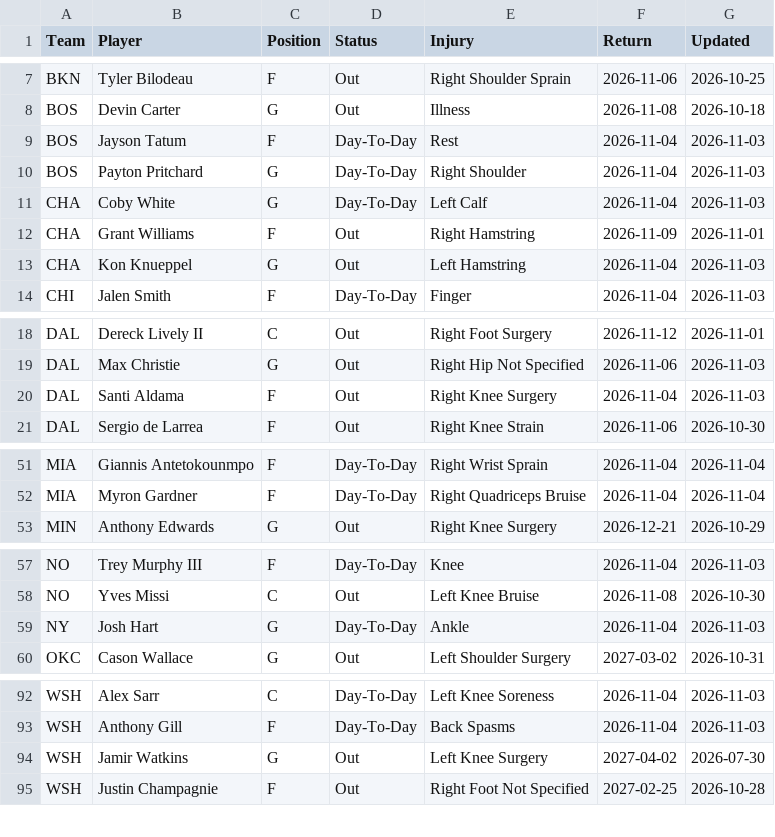
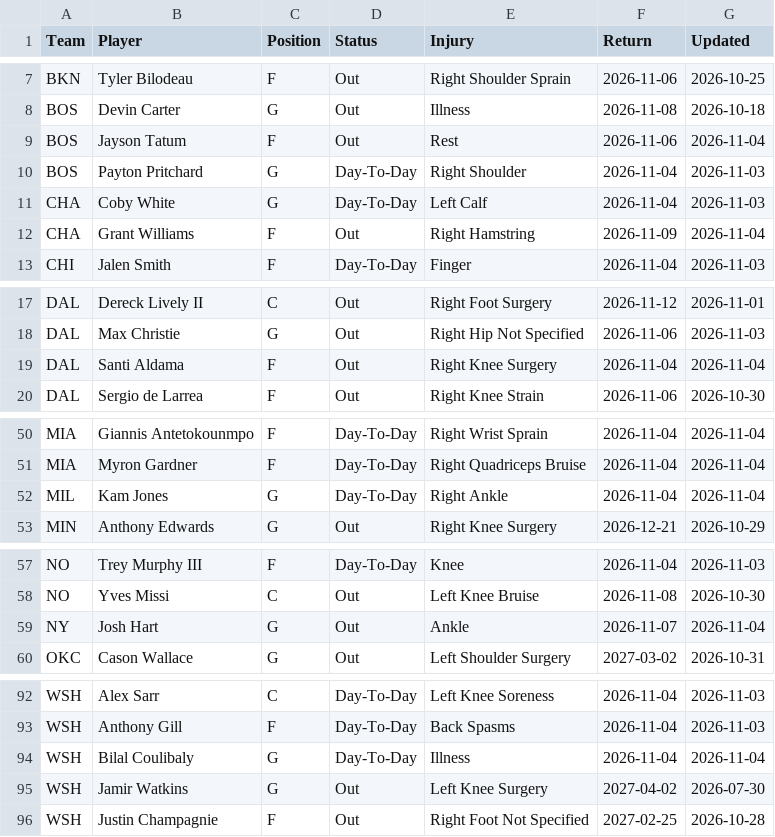
Before and after one commit to HitByOne/NBAData, a CSV file: site/data/nba_2027_injury_report.csv, drawn as a sheet; only a part is shown, gaps mark what is left out; the diff covers the shown part only.

```diff
--- a/site/data/nba_2027_injury_report.csv
+++ b/site/data/nba_2027_injury_report.csv
@@ -8,7 +8,6 @@ BKN,Tyler Bilodeau,F,Out,Right Shoulder Sprain,2026-11-06,2026-10-25
 BOS,Devin Carter,G,Out,Illness,2026-11-08,2026-10-18
-BOS,Jayson Tatum,F,Day-To-Day,Rest,2026-11-04,2026-11-03
+BOS,Jayson Tatum,F,Out,Rest,2026-11-06,2026-11-04
 BOS,Payton Pritchard,G,Day-To-Day,Right Shoulder,2026-11-04,2026-11-03
 CHA,Coby White,G,Day-To-Day,Left Calf,2026-11-04,2026-11-03
-CHA,Grant Williams,F,Out,Right Hamstring,2026-11-09,2026-11-01
-CHA,Kon Knueppel,G,Out,Left Hamstring,2026-11-04,2026-11-03
+CHA,Grant Williams,F,Out,Right Hamstring,2026-11-09,2026-11-04
 CHI,Jalen Smith,F,Day-To-Day,Finger,2026-11-04,2026-11-03
@@ -19,3 +18,3 @@ DAL,Dereck Lively II,C,Out,Right Foot Surgery,2026-11-12,2026-11-01
 DAL,Max Christie,G,Out,Right Hip Not Specified,2026-11-06,2026-11-03
-DAL,Santi Aldama,F,Out,Right Knee Surgery,2026-11-04,2026-11-03
+DAL,Santi Aldama,F,Out,Right Knee Surgery,2026-11-04,2026-11-04
 DAL,Sergio de Larrea,F,Out,Right Knee Strain,2026-11-06,2026-10-30
@@ -52,2 +51,3 @@ MIA,Giannis Antetokounmpo,F,Day-To-Day,Right Wrist Sprain,2026-11-04,2026-11-04
 MIA,Myron Gardner,F,Day-To-Day,Right Quadriceps Bruise,2026-11-04,2026-11-04
+MIL,Kam Jones,G,Day-To-Day,Right Ankle,2026-11-04,2026-11-04
 MIN,Anthony Edwards,G,Out,Right Knee Surgery,2026-12-21,2026-10-29
@@ -58,3 +58,3 @@ NO,Trey Murphy III,F,Day-To-Day,Knee,2026-11-04,2026-11-03
 NO,Yves Missi,C,Out,Left Knee Bruise,2026-11-08,2026-10-30
-NY,Josh Hart,G,Day-To-Day,Ankle,2026-11-04,2026-11-03
+NY,Josh Hart,G,Out,Ankle,2026-11-07,2026-11-04
 OKC,Cason Wallace,G,Out,Left Shoulder Surgery,2027-03-02,2026-10-31
@@ -93,2 +93,3 @@ WSH,Alex Sarr,C,Day-To-Day,Left Knee Soreness,2026-11-04,2026-11-03
 WSH,Anthony Gill,F,Day-To-Day,Back Spasms,2026-11-04,2026-11-03
+WSH,Bilal Coulibaly,G,Day-To-Day,Illness,2026-11-04,2026-11-04
 WSH,Jamir Watkins,G,Out,Left Knee Surgery,2027-04-02,2026-07-30
```
Also changed, not shown: 1 edited cell elsewhere in this file, site/data/nba_2027_backtest.csv, site/data/nba_2027_prop_odds_status.csv, 1 other file.
